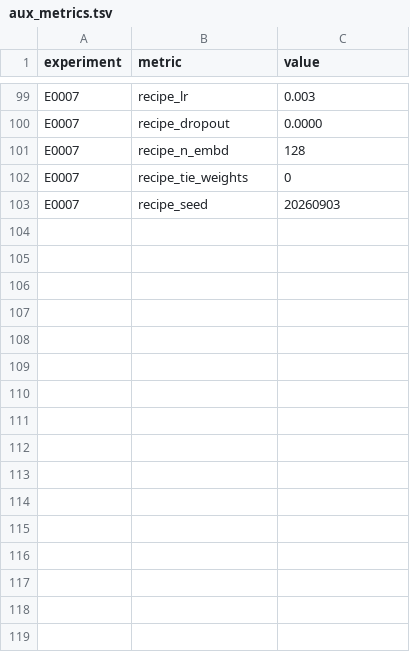
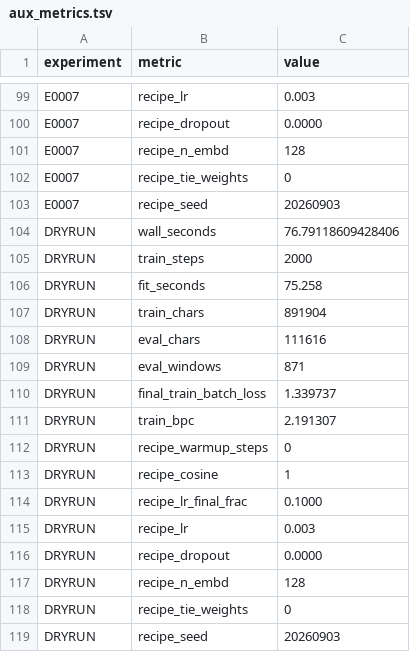
Before and after one commit to Xiang-Shan/klein-auto-research, a TSV file: studies/13-charlm-fixed-budget/aux_metrics.tsv, drawn as a sheet; only a part is shown, gaps mark what is left out; the diff names each change by its address in the sheet, - before the commit and + after, or states it on an @@ line.

```diff
--- a/studies/13-charlm-fixed-budget/aux_metrics.tsv
+++ b/studies/13-charlm-fixed-budget/aux_metrics.tsv
+row 104: DRYRUN | wall_seconds | 76.79118609428406
+row 105: DRYRUN | train_steps | 2000
+row 106: DRYRUN | fit_seconds | 75.258
+row 107: DRYRUN | train_chars | 891904
+row 108: DRYRUN | eval_chars | 111616
+row 109: DRYRUN | eval_windows | 871
+row 110: DRYRUN | final_train_batch_loss | 1.339737
+row 111: DRYRUN | train_bpc | 2.191307
+row 112: DRYRUN | recipe_warmup_steps | 0
+row 113: DRYRUN | recipe_cosine | 1
+row 114: DRYRUN | recipe_lr_final_frac | 0.1000
+row 115: DRYRUN | recipe_lr | 0.003
+row 116: DRYRUN | recipe_dropout | 0.0000
+row 117: DRYRUN | recipe_n_embd | 128
+row 118: DRYRUN | recipe_tie_weights | 0
+row 119: DRYRUN | recipe_seed | 20260903
```
Also changed, not shown: 2 other files.
